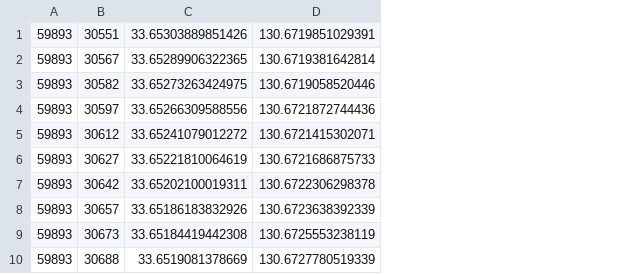
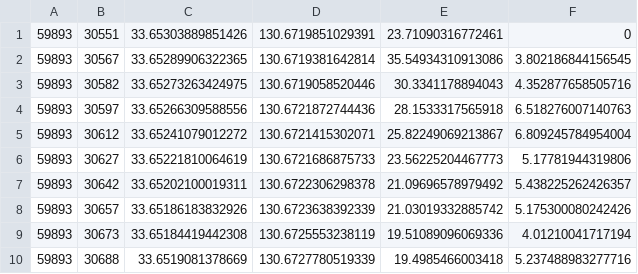
Before and after one commit to una1veritas/geoinfo, a CSV file: myTracks/2022-11-10_172911.csv, drawn as a sheet; only a part is shown; the diff names each change by its address in the sheet, - before the commit and + after, or states it on an @@ line.

```diff
--- a/myTracks/2022-11-10_172911.csv
+++ b/myTracks/2022-11-10_172911.csv
+column E, rows 1-10: 23.71090316772461 | 35.54934310913086 | 30.3341178894043 | 28.1533317565918 | 25.82249069213867 | 23.56225204467773 | 21.09696578979492 | 21.03019332885742 | 19.51089096069336 | 19.4985466003418
+column F, rows 1-10: 0 | 3.802186844156545 | 4.352877658505716 | 6.518276007140763 | 6.809245784954004 | 5.17781944319806 | 5.438225262426357 | 5.175300080242426 | 4.01210041717194 | 5.237488983277716
```
Also changed, not shown: 7 other files.
